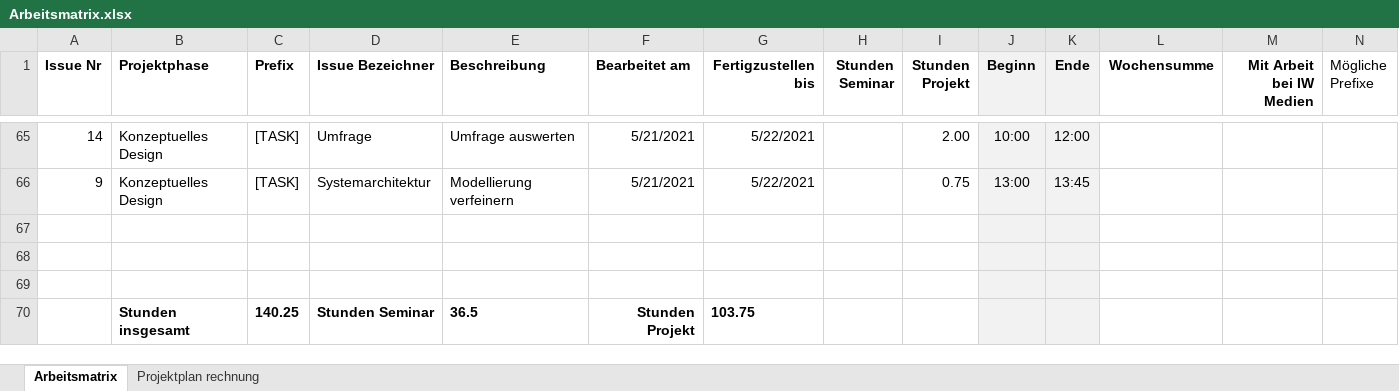
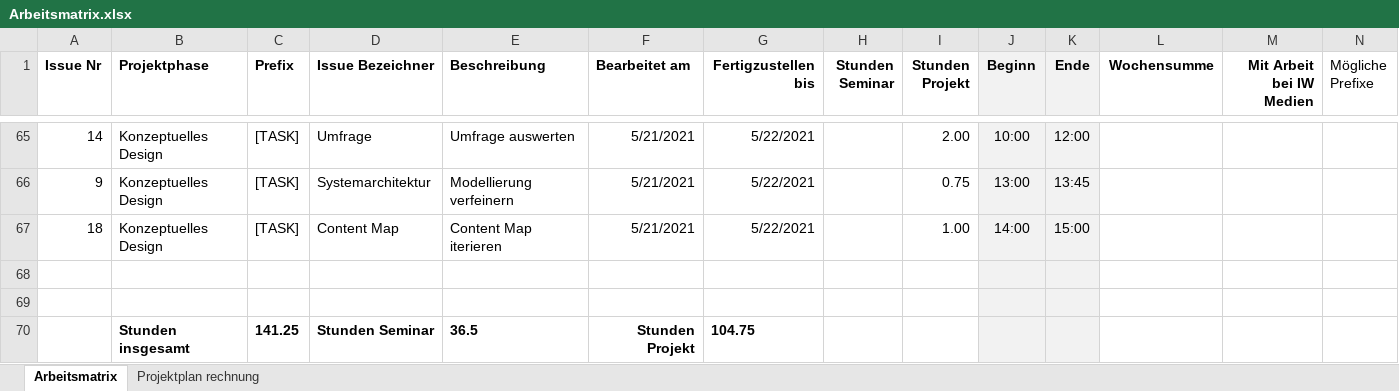
Before and after one commit to Inf166/design-concept-sharing-recipes, an Excel workbook: Artefakte/Zeiterfassung/Arbeitsmatrix.xlsx, sheet Arbeitsmatrix, drawn as a sheet; only a part is shown, gaps mark what is left out; values as stored, in another font and other column widths than the file's, no borders; removed rows and columns are numbered as before the commit, all else as after; rows hold the shown columns only; the diff names each change by its address in the sheet, - before the commit and + after, or states it on an @@ line.

Commit message:
[TASK] Update Content Map

```diff
--- a/Artefakte/Zeiterfassung/Arbeitsmatrix.xlsx (sheet Arbeitsmatrix)
+++ b/Artefakte/Zeiterfassung/Arbeitsmatrix.xlsx (sheet Arbeitsmatrix)
+row 67: 18 | Konzeptuelles Design | [TASK] | Content Map | Content Map iterieren | 5/21/2021 | 5/22/2021 |  | 1.00 | 14:00 | 15:00
-row 69: (empty)
-C70 (Prefix): 140.25
+C70 (Prefix): 141.25
-G70 (Fertigzustellen bis): 103.75
+G70 (Fertigzustellen bis): 104.75
```
Also changed, not shown: 3 other files.
